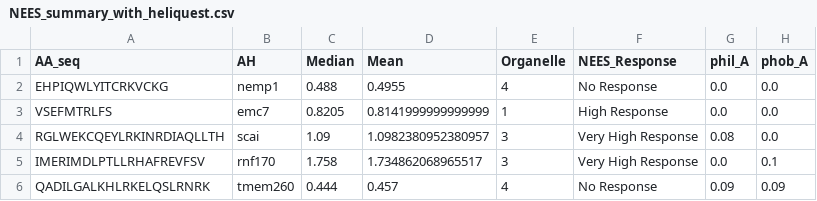
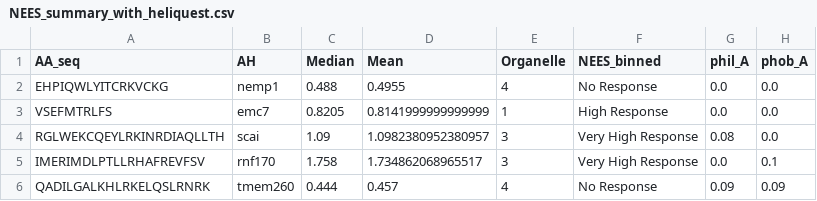
Before and after one commit to shokenlee/AH_AAcomposition, a CSV file: Output/NEES_summary_with_heliquest.csv, drawn as a sheet; only a part is shown; the diff names each change by its address in the sheet, - before the commit and + after, or states it on an @@ line.

Commit message:
Column name changed from NEES_response to NEES_binned

```diff
--- a/Output/NEES_summary_with_heliquest.csv
+++ b/Output/NEES_summary_with_heliquest.csv
-F1: NEES_Response
+F1: NEES_binned
```
Also changed, not shown: 1 other file.
